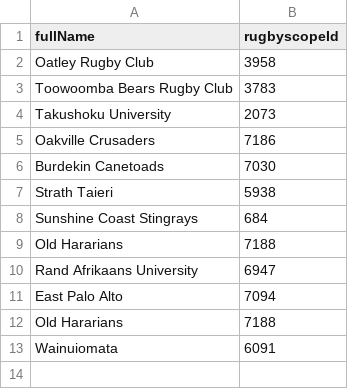
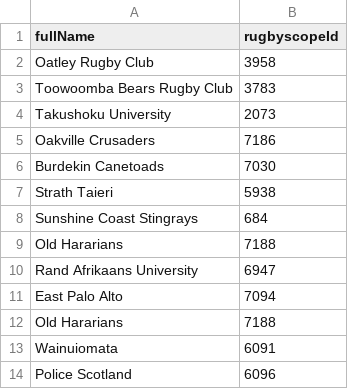
Before and after one commit to CompNet/RugbyScope, a CSV file: data/wikipedia/english/maps/name2id.csv, drawn as a sheet; the diff names each change by its address in the sheet, - before the commit and + after, or states it on an @@ line.

```diff
--- a/data/wikipedia/english/maps/name2id.csv
+++ b/data/wikipedia/english/maps/name2id.csv
+row 14: Police Scotland | 6096
```
Also changed, not shown: data/wikipedia/english/maps/new_teams.csv, data/wikipedia/english/unmatched_urls.csv, 2 other files.
